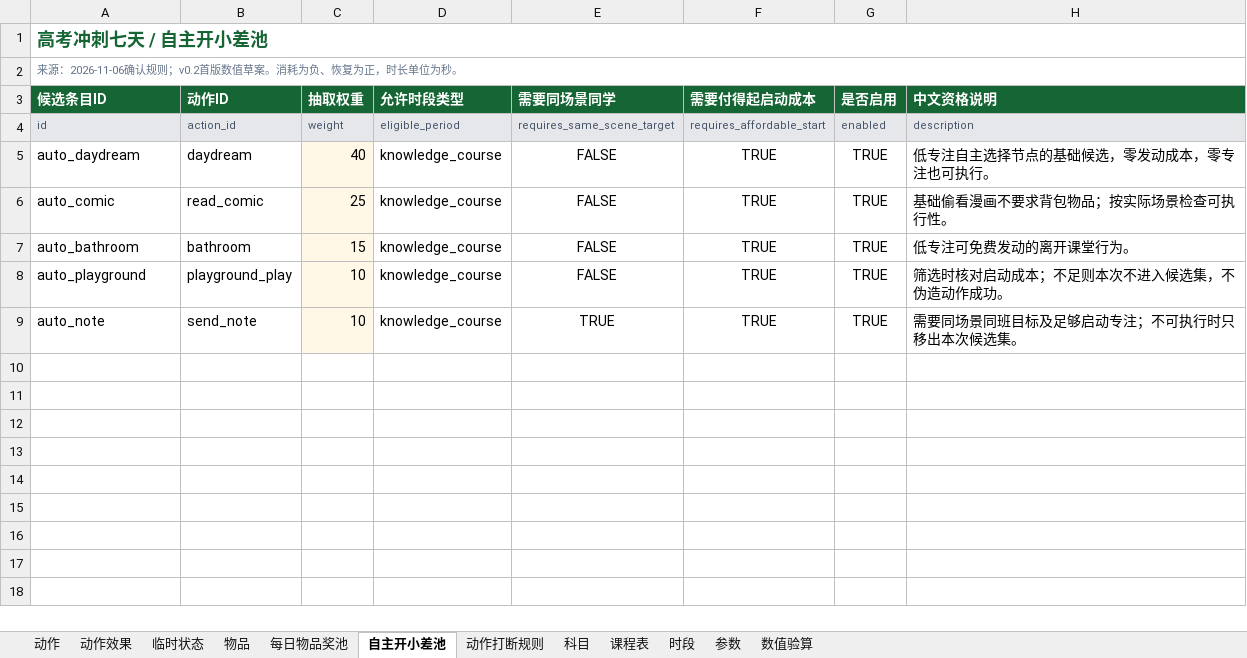
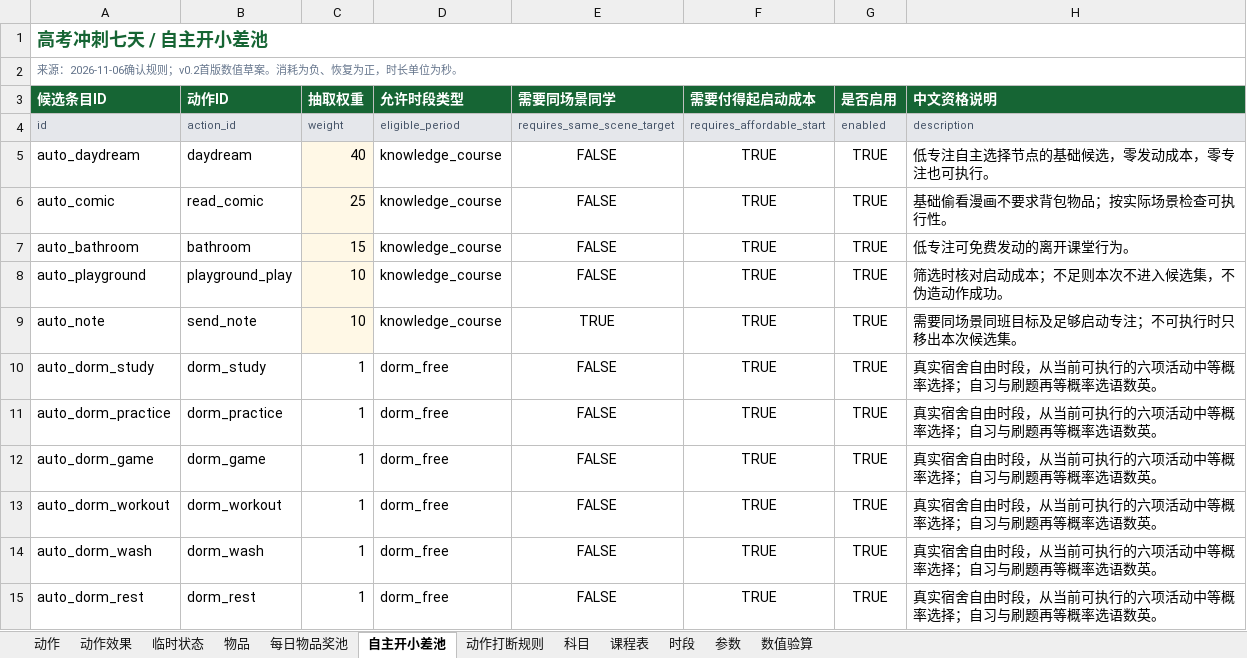
Before and after one commit to wangzehui0510/gaokao-sprint-seven-days, an Excel workbook: outputs/01a1aebc-daa9-7ca0-9b2c-d4652fa3194d/高考冲刺七天_配置_v0.2.xlsx, sheet 自主开小差池, drawn as a sheet; values as stored, in another font and other column widths than the file's, no borders; table styles not drawn; the diff names each change by its address in the sheet, - before the commit and + after, or states it on an @@ line.

```diff
--- a/outputs/01a1aebc-daa9-7ca0-9b2c-d4652fa3194d/高考冲刺七天_配置_v0.2.xlsx (sheet 自主开小差池)
+++ b/outputs/01a1aebc-daa9-7ca0-9b2c-d4652fa3194d/高考冲刺七天_配置_v0.2.xlsx (sheet 自主开小差池)
+row 10: auto_dorm_study | dorm_study | 1 | dorm_free | FALSE | TRUE | TRUE | 真实宿舍自由时段，从当前可执行的六项活动中等概率选择；自习与刷题再等概率选语数英。
+row 11: auto_dorm_practice | dorm_practice | 1 | dorm_free | FALSE | TRUE | TRUE | 真实宿舍自由时段，从当前可执行的六项活动中等概率选择；自习与刷题再等概率选语数英。
+row 12: auto_dorm_game | dorm_game | 1 | dorm_free | FALSE | TRUE | TRUE | 真实宿舍自由时段，从当前可执行的六项活动中等概率选择；自习与刷题再等概率选语数英。
+row 13: auto_dorm_workout | dorm_workout | 1 | dorm_free | FALSE | TRUE | TRUE | 真实宿舍自由时段，从当前可执行的六项活动中等概率选择；自习与刷题再等概率选语数英。
+row 14: auto_dorm_wash | dorm_wash | 1 | dorm_free | FALSE | TRUE | TRUE | 真实宿舍自由时段，从当前可执行的六项活动中等概率选择；自习与刷题再等概率选语数英。
+row 15: auto_dorm_rest | dorm_rest | 1 | dorm_free | FALSE | TRUE | TRUE | 真实宿舍自由时段，从当前可执行的六项活动中等概率选择；自习与刷题再等概率选语数英。
```
Also changed, not shown: sheet 动作效果, sheet 动作, sheet 参数, 42 other files.
